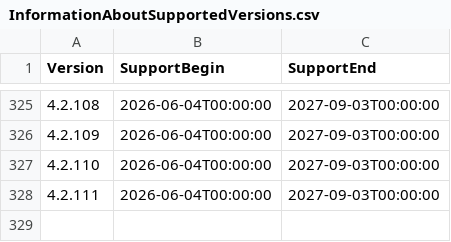
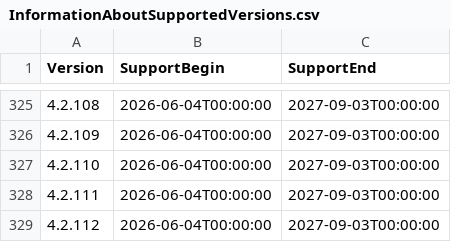
Before and after one commit to anionDevelopment/ScriptCollection, a CSV file: Other/Resources/Support/InformationAboutSupportedVersions.csv, drawn as a sheet; only a part is shown, gaps mark what is left out; the diff names each change by its address in the sheet, - before the commit and + after, or states it on an @@ line.

```diff
--- a/Other/Resources/Support/InformationAboutSupportedVersions.csv
+++ b/Other/Resources/Support/InformationAboutSupportedVersions.csv
+row 329: 4.2.112 | 2026-06-04T00:00:00 | 2027-09-03T00:00:00
```
Also changed, not shown: 4 other files.
